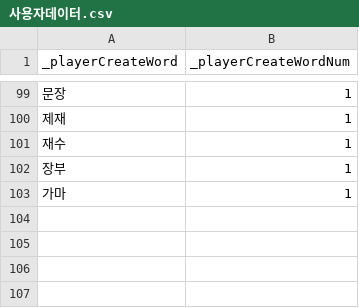
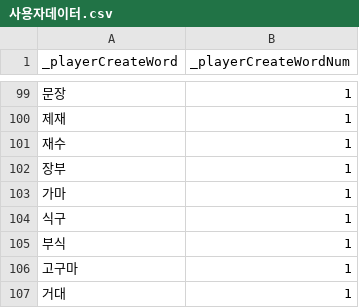
Before and after one commit to RAVNUS-INC/crossejong, a CSV file: Test1/Assets/Scripts/CSV/사용자데이터.csv, drawn as a sheet; only a part is shown, gaps mark what is left out.

```diff
--- a/Test1/Assets/Scripts/CSV/사용자데이터.csv
+++ b/Test1/Assets/Scripts/CSV/사용자데이터.csv
@@ -103 +103,5 @@
 가마,1
+식구,1
+부식,1
+고구마,1
+거대,1
```
Also changed, not shown: 6 other files.
